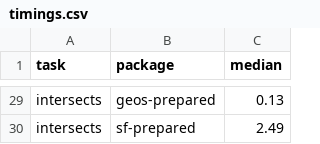
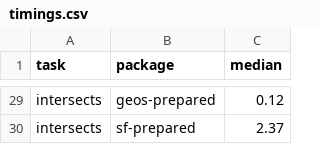
Before and after one commit to kadyb/vector-benchmark, a CSV file: timings.csv, drawn as a sheet; only a part is shown, gaps mark what is left out; the diff covers the shown part only; the diff names each change by its address in the sheet, - before the commit and + after, or states it on an @@ line.

```diff
--- a/timings.csv
+++ b/timings.csv
-C29 (median): 0.13
+C29 (median): 0.12
-C30 (median): 2.49
+C30 (median): 2.37
```
Also changed, not shown: 26 edited cells elsewhere in this file, 2 other files.
